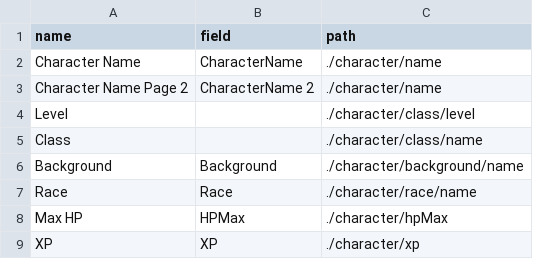
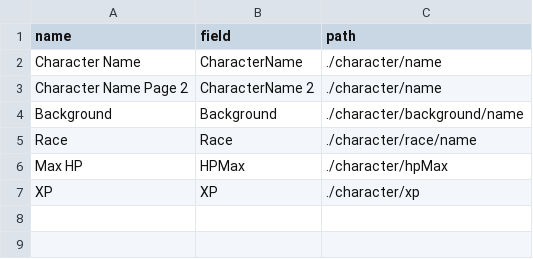
Before and after one commit to gsainsbury86/fightclub-5e-fill, a CSV file: simple-field-mapping.csv, drawn as a sheet; the diff names each change by its address in the sheet, - before the commit and + after, or states it on an @@ line.

```diff
--- a/simple-field-mapping.csv
+++ b/simple-field-mapping.csv
-row 4: Level |  | ./character/class/level
-row 5: Class |  | ./character/class/name
```
Also changed, not shown: 2 other files.
